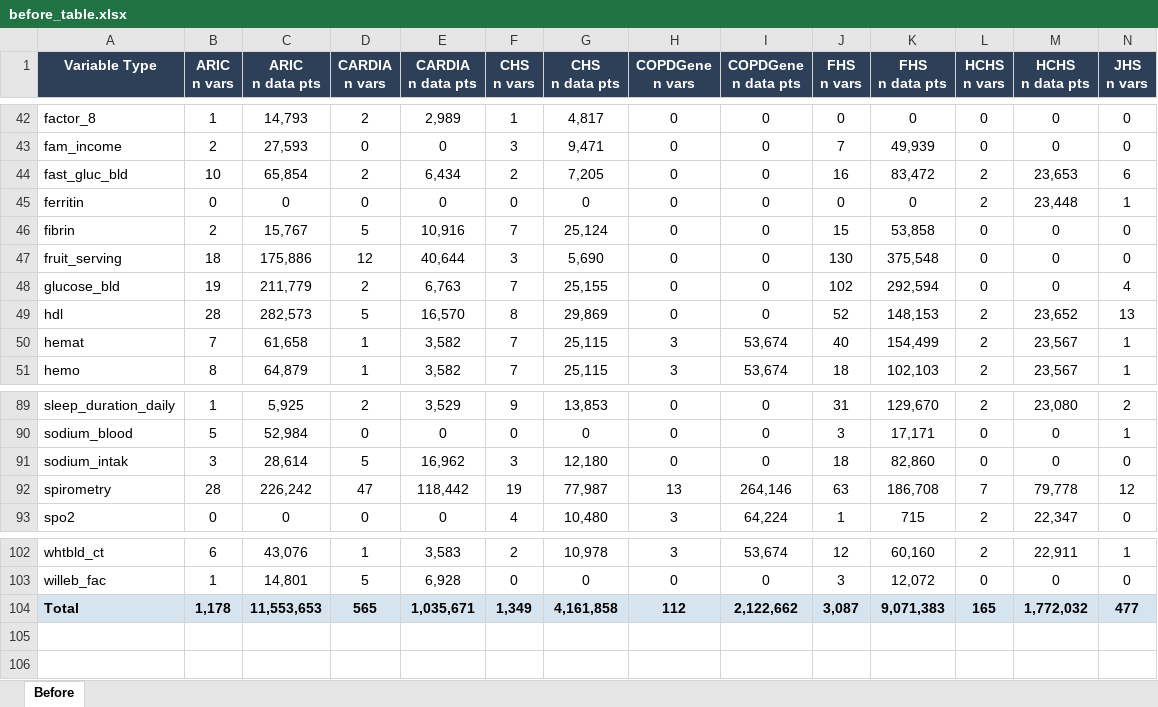
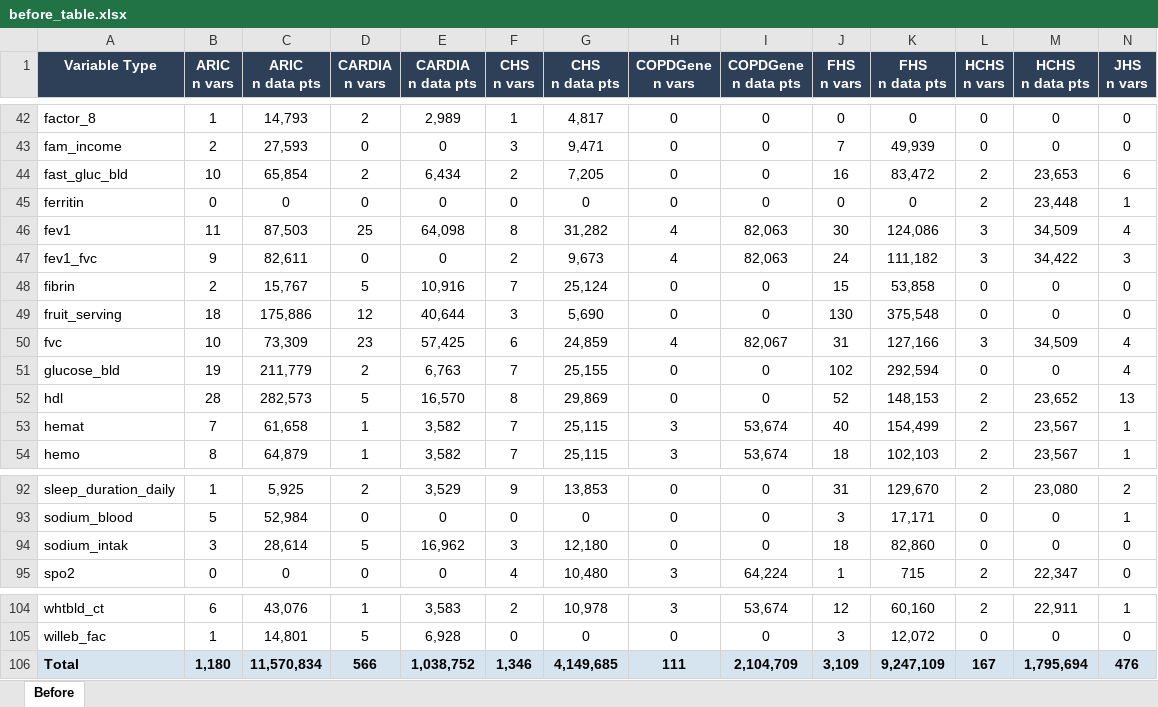
Before and after one commit to diatomsRcool/BDC-Pilot-Tables, an Excel workbook: tables/before_table.xlsx, sheet Before, drawn as a sheet; only a part is shown, gaps mark what is left out; values as stored, in another font and other column widths than the file's, no borders; removed rows and columns are numbered as before the commit, all else as after; rows hold the shown columns only; the diff covers the shown part only; the diff names each change by its address in the sheet, - before the commit and + after, or states it on an @@ line.

```diff
--- a/tables/before_table.xlsx (sheet Before)
+++ b/tables/before_table.xlsx (sheet Before)
+row 46: fev1 | 11 | 87,503 | 25 | 64,098 | 8 | 31,282 | 4 | 82,063 | 30 | 124,086 | 3 | 34,509 | 4
+row 47: fev1_fvc | 9 | 82,611 | 0 | 0 | 2 | 9,673 | 4 | 82,063 | 24 | 111,182 | 3 | 34,422 | 3
+row 50: fvc | 10 | 73,309 | 23 | 57,425 | 6 | 24,859 | 4 | 82,067 | 31 | 127,166 | 3 | 34,509 | 4
-row 92: spirometry | 28 | 226,242 | 47 | 118,442 | 19 | 77,987 | 13 | 264,146 | 63 | 186,708 | 7 | 79,778 | 12
-B106 (ARIC n vars): 1,178
+B106 (ARIC n vars): 1,180
-C106 (ARIC n data pts): 11,553,653
+C106 (ARIC n data pts): 11,570,834
-D106 (CARDIA n vars): 565
+D106 (CARDIA n vars): 566
-E106 (CARDIA n data pts): 1,035,671
+E106 (CARDIA n data pts): 1,038,752
-F106 (CHS n vars): 1,349
+F106 (CHS n vars): 1,346
-G106 (CHS n data pts): 4,161,858
+G106 (CHS n data pts): 4,149,685
-H106 (COPDGene n vars): 112
+H106 (COPDGene n vars): 111
-I106 (COPDGene n data pts): 2,122,662
+I106 (COPDGene n data pts): 2,104,709
-J106 (FHS n vars): 3,087
+J106 (FHS n vars): 3,109
-K106 (FHS n data pts): 9,071,383
+K106 (FHS n data pts): 9,247,109
-L106 (HCHS n vars): 165
+L106 (HCHS n vars): 167
-M106 (HCHS n data pts): 1,772,032
+M106 (HCHS n data pts): 1,795,694
-N106 (JHS n vars): 477
+N106 (JHS n vars): 476
```
Also changed, not shown: 5 edited cells elsewhere in this sheet, 3 other files.
